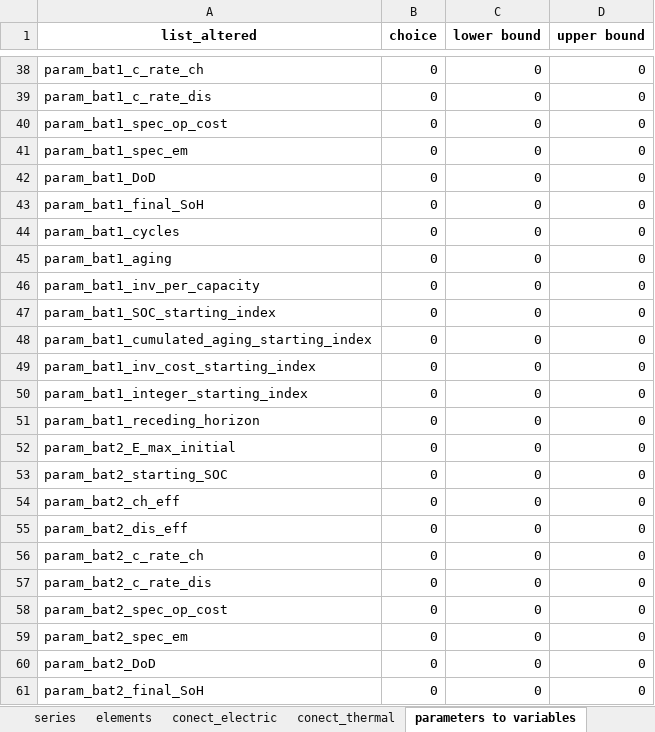
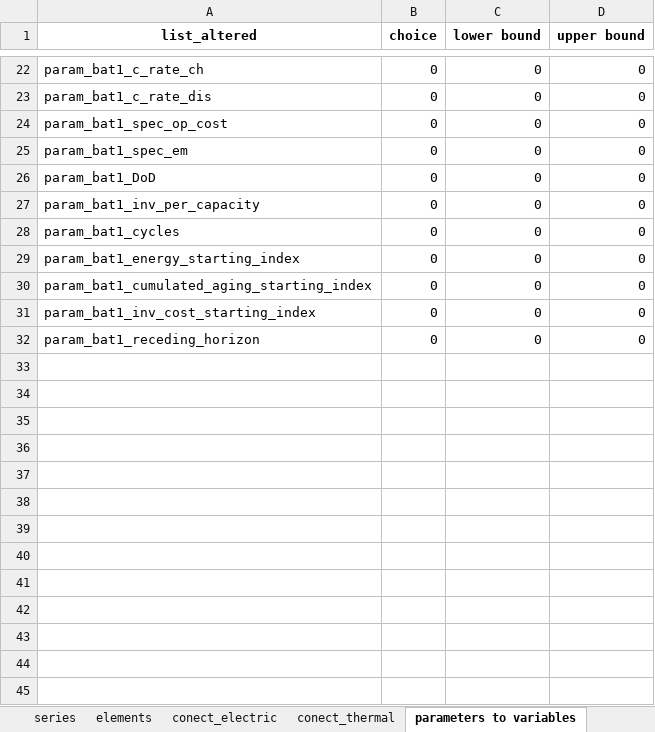
Before and after one commit to christianLeomil/masterthesis, an Excel workbook: input/df_input.xlsx, sheet parameters to variables, drawn as a sheet; only a part is shown, gaps mark what is left out; values as stored, in another font and other column widths than the file's, no borders; removed rows and columns are numbered as before the commit, all else as after; the diff covers the shown part only; the diff names each change by its address in the sheet, - before the commit and + after, or states it on an @@ line.

```diff
--- a/input/df_input.xlsx (sheet parameters to variables)
+++ b/input/df_input.xlsx (sheet parameters to variables)
-A27 (list_altered): param_bat1_final_SoH
+A27 (list_altered): param_bat1_inv_per_capacity
-row 45: param_bat1_aging | 0 | 0 | 0
-row 46: param_bat1_inv_per_capacity | 0 | 0 | 0
-A29 (list_altered): param_bat1_SOC_starting_index
+A29 (list_altered): param_bat1_energy_starting_index
-row 50: param_bat1_integer_starting_index | 0 | 0 | 0
-row 52: param_bat2_E_max_initial | 0 | 0 | 0
-row 53: param_bat2_starting_SOC | 0 | 0 | 0
-row 54: param_bat2_ch_eff | 0 | 0 | 0
-row 55: param_bat2_dis_eff | 0 | 0 | 0
-row 56: param_bat2_c_rate_ch | 0 | 0 | 0
-row 57: param_bat2_c_rate_dis | 0 | 0 | 0
-row 58: param_bat2_spec_op_cost | 0 | 0 | 0
-row 59: param_bat2_spec_em | 0 | 0 | 0
-row 60: param_bat2_DoD | 0 | 0 | 0
-row 61: param_bat2_final_SoH | 0 | 0 | 0
```
Also changed, not shown: 88 removed rows and 6 edited cells elsewhere in this sheet, sheet conect_electric, sheet conect_thermal, sheet elements, sheet control, sheet other, output/df_con_electric.xlsx, output/df_final.xlsx, 9 other files.
